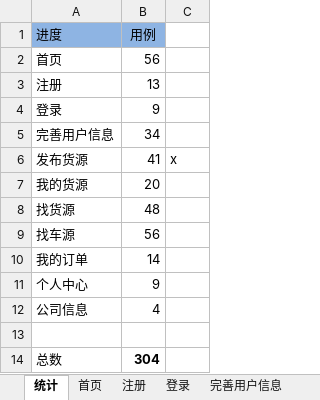
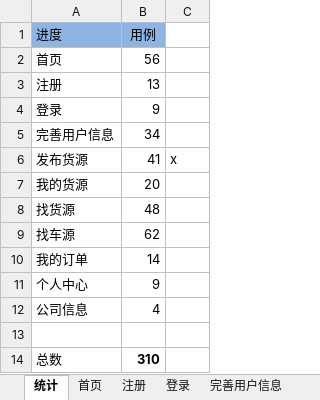
Before and after one commit to stephenwang1011/web-logistics-standard, an Excel workbook: logistics/res/caselist/标准版自动化用例清单.xlsx, sheet 统计, drawn as a sheet; values as stored, in another font and other column widths than the file's, no borders; the diff names each change by its address in the sheet, - before the commit and + after, or states it on an @@ line.

```diff
--- a/logistics/res/caselist/标准版自动化用例清单.xlsx (sheet 统计)
+++ b/logistics/res/caselist/标准版自动化用例清单.xlsx (sheet 统计)
-B9 (用例): 56
+B9 (用例): 62
-B14 (用例): 304
+B14 (用例): 310
```
Also changed, not shown: sheet 找车源.
